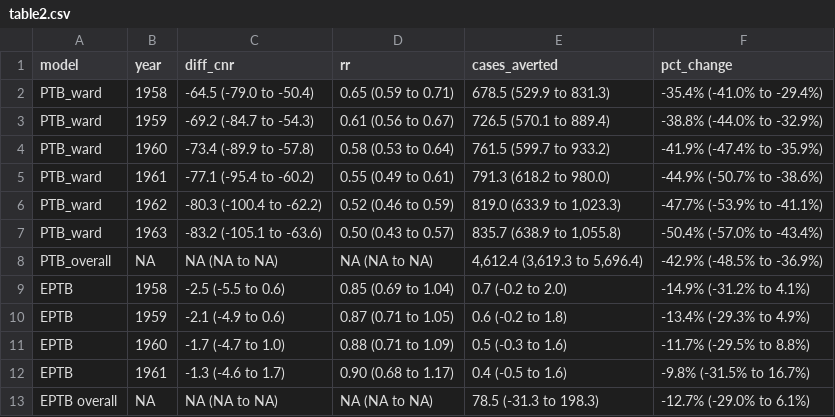
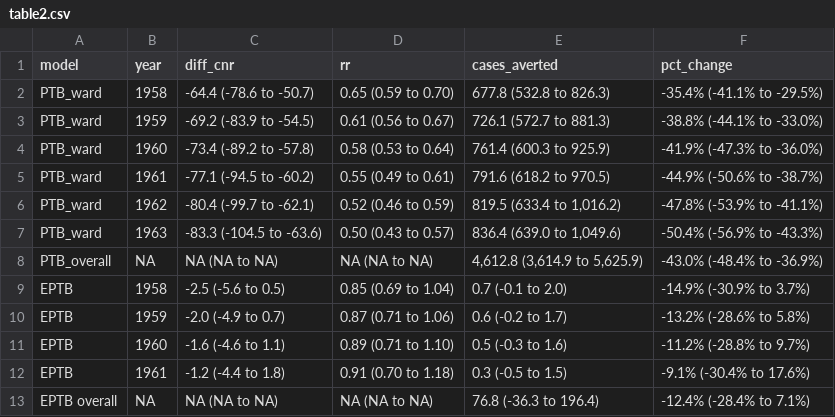
Before and after one commit to petermacp/glasgow-cxr, a CSV file: figures/table2.csv, drawn as a sheet.

```diff
--- a/figures/table2.csv
+++ b/figures/table2.csv
@@ -1,13 +1,13 @@
 model,year,diff_cnr,rr,cases_averted,pct_change
-PTB_ward,1958,-64.5 (-79.0 to -50.4),0.65 (0.59 to 0.71),678.5 (529.9 to 831.3),-35.4% (-41.0% to -29.4%)
-PTB_ward,1959,-69.2 (-84.7 to -54.3),0.61 (0.56 to 0.67),726.5 (570.1 to 889.4),-38.8% (-44.0% to -32.9%)
-PTB_ward,1960,-73.4 (-89.9 to -57.8),0.58 (0.53 to 0.64),761.5 (599.7 to 933.2),-41.9% (-47.4% to -35.9%)
-PTB_ward,1961,-77.1 (-95.4 to -60.2),0.55 (0.49 to 0.61),791.3 (618.2 to 980.0),-44.9% (-50.7% to -38.6%)
-PTB_ward,1962,-80.3 (-100.4 to -62.2),0.52 (0.46 to 0.59),"819.0 (633.9 to 1,023.3)",-47.7% (-53.9% to -41.1%)
-PTB_ward,1963,-83.2 (-105.1 to -63.6),0.50 (0.43 to 0.57),"835.7 (638.9 to 1,055.8)",-50.4% (-57.0% to -43.4%)
-PTB_overall,NA,NA (NA to NA),NA (NA to NA),"4,612.4 (3,619.3 to 5,696.4)",-42.9% (-48.5% to -36.9%)
-EPTB,1958,-2.5 (-5.5 to 0.6),0.85 (0.69 to 1.04),0.7 (-0.2 to 2.0),-14.9% (-31.2% to 4.1%)
-EPTB,1959,-2.1 (-4.9 to 0.6),0.87 (0.71 to 1.05),0.6 (-0.2 to 1.8),-13.4% (-29.3% to 4.9%)
-EPTB,1960,-1.7 (-4.7 to 1.0),0.88 (0.71 to 1.09),0.5 (-0.3 to 1.6),-11.7% (-29.5% to 8.8%)
-EPTB,1961,-1.3 (-4.6 to 1.7),0.90 (0.68 to 1.17),0.4 (-0.5 to 1.6),-9.8% (-31.5% to 16.7%)
-EPTB overall,NA,NA (NA to NA),NA (NA to NA),78.5 (-31.3 to 198.3),-12.7% (-29.0% to 6.1%)
+PTB_ward,1958,-64.4 (-78.6 to -50.7),0.65 (0.59 to 0.70),677.8 (532.8 to 826.3),-35.4% (-41.1% to -29.5%)
+PTB_ward,1959,-69.2 (-83.9 to -54.5),0.61 (0.56 to 0.67),726.1 (572.7 to 881.3),-38.8% (-44.1% to -33.0%)
+PTB_ward,1960,-73.4 (-89.2 to -57.8),0.58 (0.53 to 0.64),761.4 (600.3 to 925.9),-41.9% (-47.3% to -36.0%)
+PTB_ward,1961,-77.1 (-94.5 to -60.2),0.55 (0.49 to 0.61),791.6 (618.2 to 970.5),-44.9% (-50.6% to -38.7%)
+PTB_ward,1962,-80.4 (-99.7 to -62.1),0.52 (0.46 to 0.59),"819.5 (633.4 to 1,016.2)",-47.8% (-53.9% to -41.1%)
+PTB_ward,1963,-83.3 (-104.5 to -63.6),0.50 (0.43 to 0.57),"836.4 (639.0 to 1,049.6)",-50.4% (-56.9% to -43.3%)
+PTB_overall,NA,NA (NA to NA),NA (NA to NA),"4,612.8 (3,614.9 to 5,625.9)",-43.0% (-48.4% to -36.9%)
+EPTB,1958,-2.5 (-5.6 to 0.5),0.85 (0.69 to 1.04),0.7 (-0.1 to 2.0),-14.9% (-30.9% to 3.7%)
+EPTB,1959,-2.0 (-4.9 to 0.7),0.87 (0.71 to 1.06),0.6 (-0.2 to 1.7),-13.2% (-28.6% to 5.8%)
+EPTB,1960,-1.6 (-4.6 to 1.1),0.89 (0.71 to 1.10),0.5 (-0.3 to 1.6),-11.2% (-28.8% to 9.7%)
+EPTB,1961,-1.2 (-4.4 to 1.8),0.91 (0.70 to 1.18),0.3 (-0.5 to 1.5),-9.1% (-30.4% to 17.6%)
+EPTB overall,NA,NA (NA to NA),NA (NA to NA),76.8 (-36.3 to 196.4),-12.4% (-28.4% to 7.1%)
```
Also changed, not shown: figures/s1_table.csv, 29 other files.
